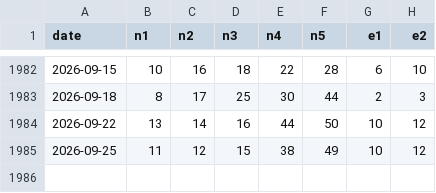
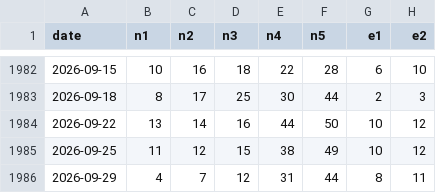
Before and after one commit to chg637/qsc-euromillions, a CSV file: euromillions_MASTER.csv, drawn as a sheet; only a part is shown, gaps mark what is left out; the diff names each change by its address in the sheet, - before the commit and + after, or states it on an @@ line.

```diff
--- a/euromillions_MASTER.csv
+++ b/euromillions_MASTER.csv
+row 1986: 2026-09-29 | 4 | 7 | 12 | 31 | 44 | 8 | 11
```
Also changed, not shown: output/registre.csv, 4 other files.
